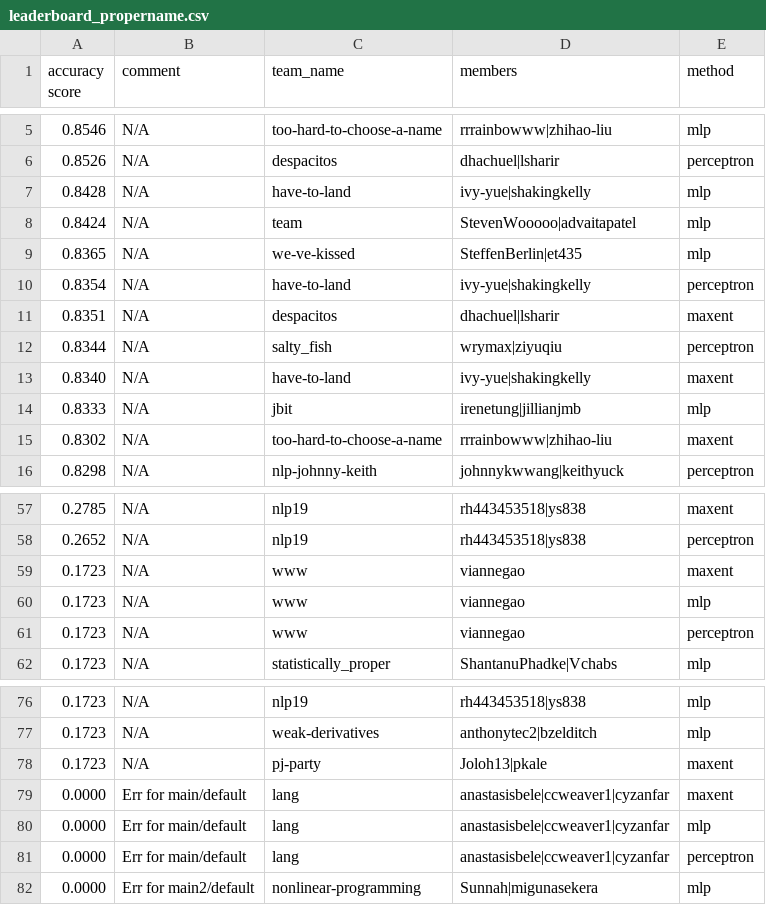
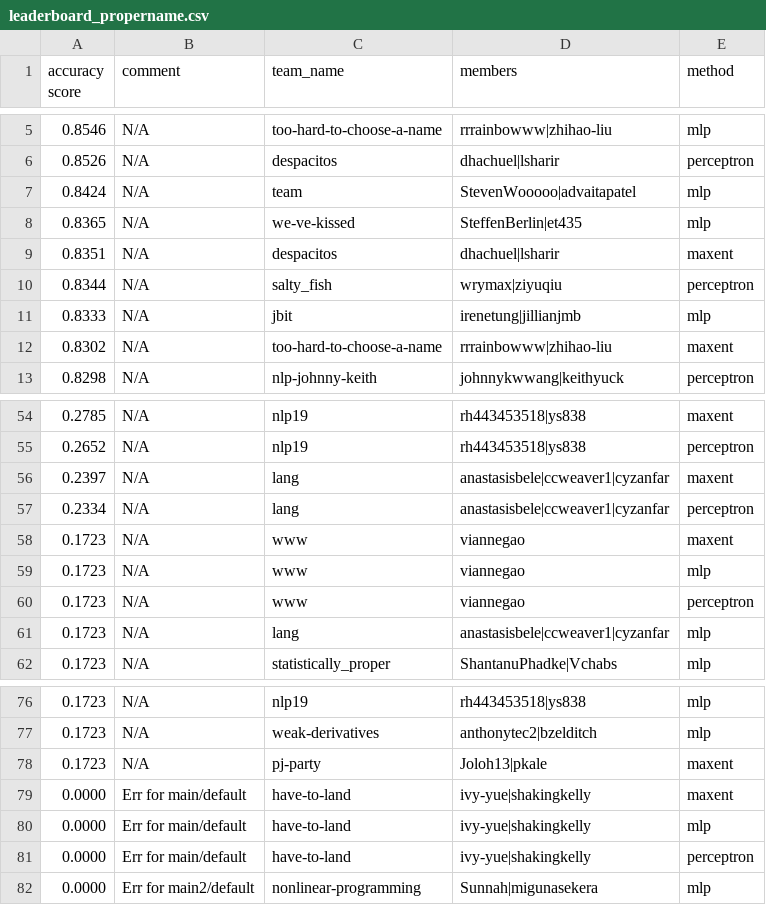
Before and after one commit to irenetung/assignment1, a CSV file: leaderboard/leaderboard_propername.csv, drawn as a sheet; only a part is shown, gaps mark what is left out.

Commit message:
cron update

```diff
--- a/leaderboard/leaderboard_propername.csv
+++ b/leaderboard/leaderboard_propername.csv
@@ -6,9 +6,6 @@ accuracy score,comment,team_name,members,method
 0.8526,N/A,despacitos,dhachuel|lsharir,perceptron
-0.8428,N/A,have-to-land,ivy-yue|shakingkelly,mlp
 0.8424,N/A,team,StevenWooooo|advaitapatel,mlp
 0.8365,N/A,we-ve-kissed,SteffenBerlin|et435,mlp
-0.8354,N/A,have-to-land,ivy-yue|shakingkelly,perceptron
 0.8351,N/A,despacitos,dhachuel|lsharir,maxent
 0.8344,N/A,salty_fish,wrymax|ziyuqiu,perceptron
-0.8340,N/A,have-to-land,ivy-yue|shakingkelly,maxent
 0.8333,N/A,jbit,irenetung|jillianjmb,mlp
@@ -58,2 +55,4 @@ accuracy score,comment,team_name,members,method
 0.2652,N/A,nlp19,rh443453518|ys838,perceptron
+0.2397,N/A,lang,anastasisbele|ccweaver1|cyzanfar,maxent
+0.2334,N/A,lang,anastasisbele|ccweaver1|cyzanfar,perceptron
 0.1723,N/A,www,viannegao,maxent
@@ -61,2 +60,3 @@ accuracy score,comment,team_name,members,method
 0.1723,N/A,www,viannegao,perceptron
+0.1723,N/A,lang,anastasisbele|ccweaver1|cyzanfar,mlp
 0.1723,N/A,statistically_proper,ShantanuPhadke|Vchabs,mlp
@@ -78,5 +78,5 @@ accuracy score,comment,team_name,members,method
 0.1723,N/A,pj-party,Joloh13|pkale,maxent
-0.0000,Err for main/default,lang,anastasisbele|ccweaver1|cyzanfar,maxent
-0.0000,Err for main/default,lang,anastasisbele|ccweaver1|cyzanfar,mlp
-0.0000,Err for main/default,lang,anastasisbele|ccweaver1|cyzanfar,perceptron
+0.0000,Err for main/default,have-to-land,ivy-yue|shakingkelly,maxent
+0.0000,Err for main/default,have-to-land,ivy-yue|shakingkelly,mlp
+0.0000,Err for main/default,have-to-land,ivy-yue|shakingkelly,perceptron
 0.0000,Err for main2/default,nonlinear-programming,Sunnah|migunasekera,mlp
```
